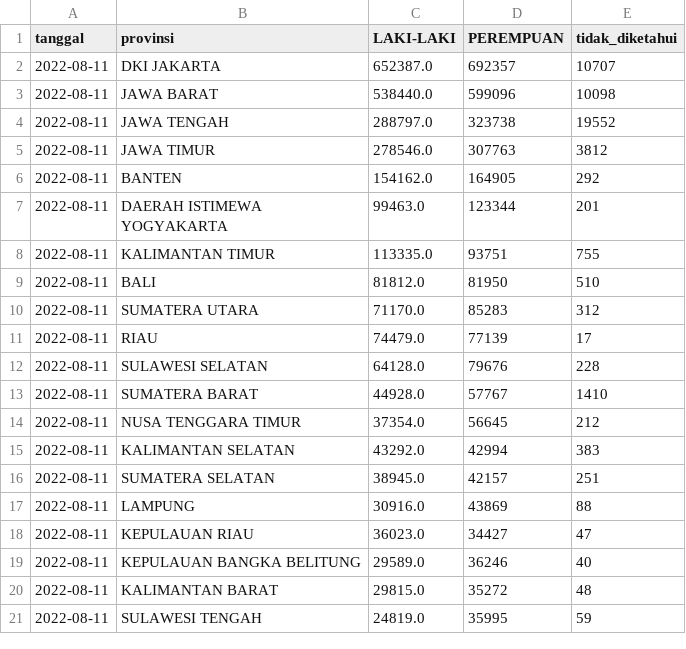
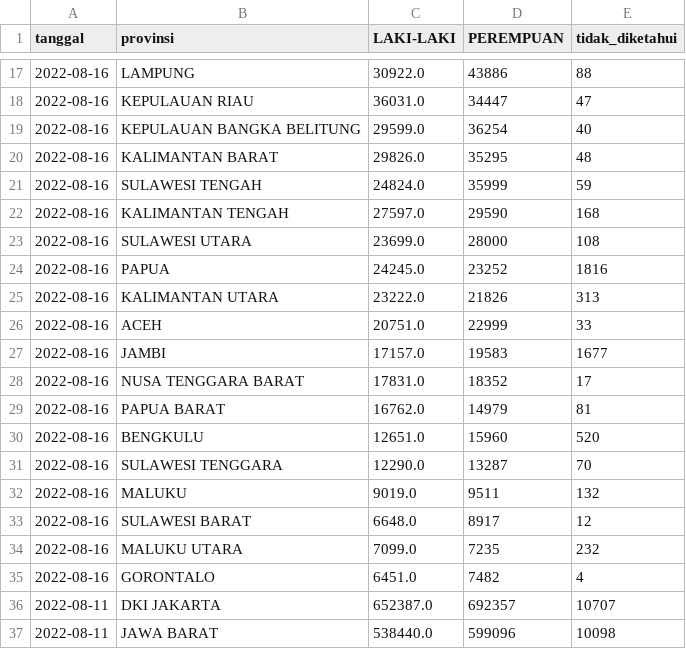
Before and after one commit to zakiego/data-sebaran-covid19goid, a CSV file: nasional/jenis_kelamin.csv, drawn as a sheet; only a part is shown, gaps mark what is left out; the shorter side is filled out with more unchanged rows; the diff covers the shown part only.

```diff
--- a/nasional/jenis_kelamin.csv
+++ b/nasional/jenis_kelamin.csv
@@ -2 +17,20 @@ tanggal,provinsi,LAKI-LAKI,PEREMPUAN,tidak_diketahui
+2022-08-16,LAMPUNG,30922.0,43886,88
+2022-08-16,KEPULAUAN RIAU,36031.0,34447,47
+2022-08-16,KEPULAUAN BANGKA BELITUNG,29599.0,36254,40
+2022-08-16,KALIMANTAN BARAT,29826.0,35295,48
+2022-08-16,SULAWESI TENGAH,24824.0,35999,59
+2022-08-16,KALIMANTAN TENGAH,27597.0,29590,168
+2022-08-16,SULAWESI UTARA,23699.0,28000,108
+2022-08-16,PAPUA,24245.0,23252,1816
+2022-08-16,KALIMANTAN UTARA,23222.0,21826,313
+2022-08-16,ACEH,20751.0,22999,33
+2022-08-16,JAMBI,17157.0,19583,1677
+2022-08-16,NUSA TENGGARA BARAT,17831.0,18352,17
+2022-08-16,PAPUA BARAT,16762.0,14979,81
+2022-08-16,BENGKULU,12651.0,15960,520
+2022-08-16,SULAWESI TENGGARA,12290.0,13287,70
+2022-08-16,MALUKU,9019.0,9511,132
+2022-08-16,SULAWESI BARAT,6648.0,8917,12
+2022-08-16,MALUKU UTARA,7099.0,7235,232
+2022-08-16,GORONTALO,6451.0,7482,4
 2022-08-11,DKI JAKARTA,652387.0,692357,10707
```
Also changed, not shown: 15 added rows elsewhere in this file, nasional/usia.csv, provinsi/BANTEN.csv, 35 other files.
